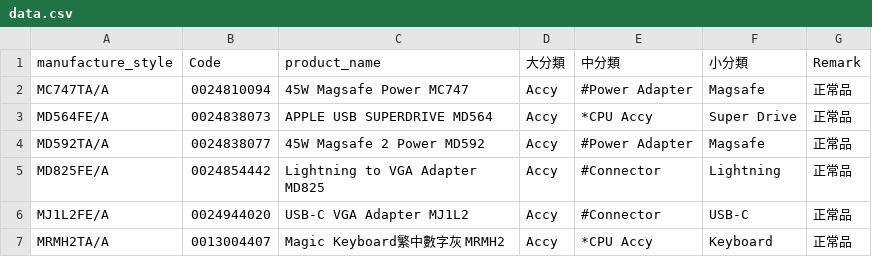
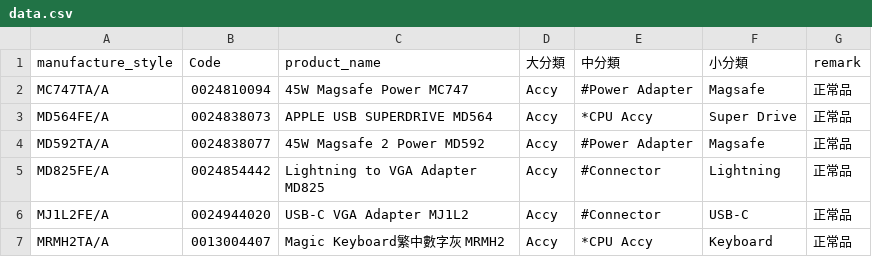
Before and after one commit to Morio588/Product-Search-Tool, a CSV file: data.csv, drawn as a sheet; only a part is shown.

Commit message:
Add files via upload

```diff
--- a/data.csv
+++ b/data.csv
@@ -1,2 +1,2 @@
-manufacture_style,Code,product_name,大分類,中分類,小分類,Remark
+manufacture_style,Code,product_name,大分類,中分類,小分類,remark
 MC747TA/A,0024810094,45W Magsafe Power MC747,Accy,#Power Adapter,Magsafe,正常品
```
